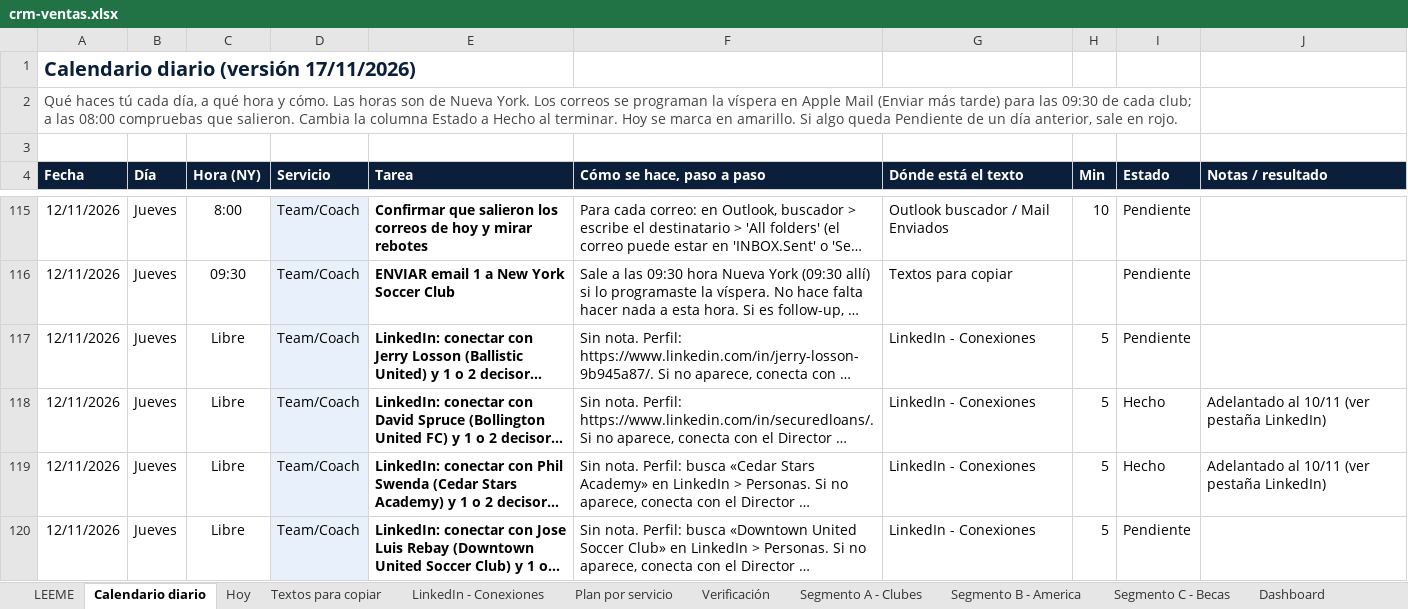
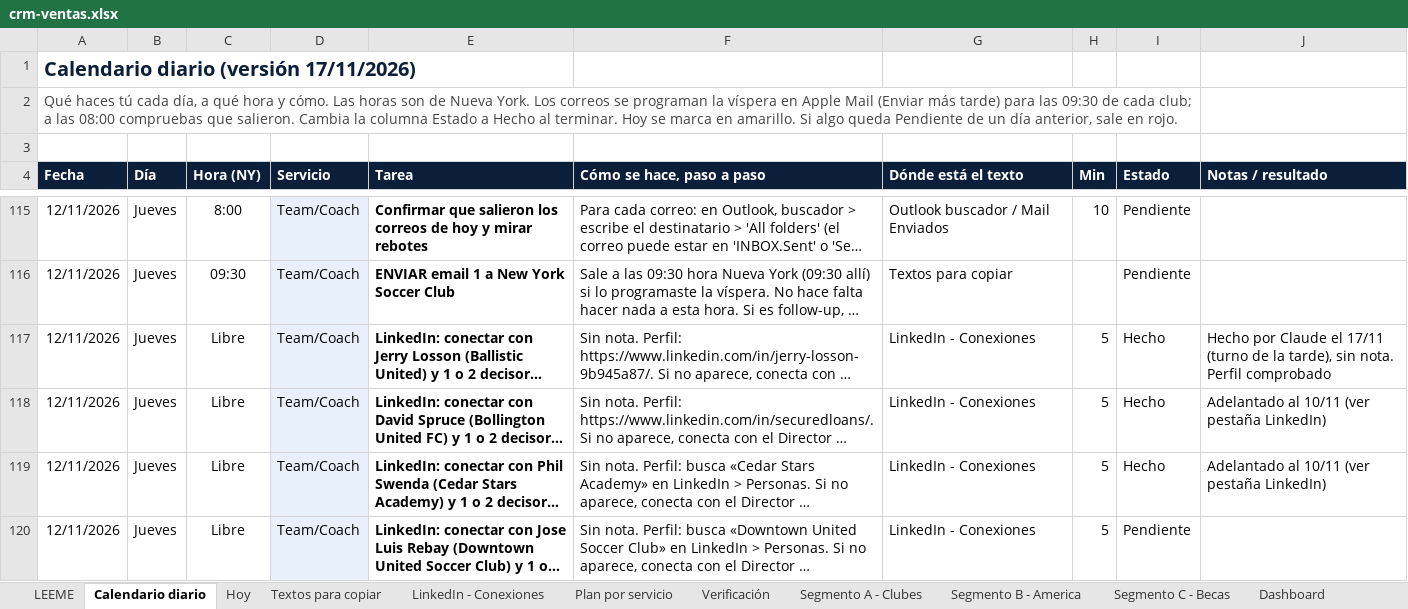
Before and after one commit to Joelmv10/always-up-os, an Excel workbook: 01-clients/crm-ventas.xlsx, sheet Calendario diario, drawn as a sheet; only a part is shown, gaps mark what is left out; long unchanged cells end in …; values as stored, in another font and other column widths than the file's, no borders; conditional formats not drawn; the diff covers the shown part only; the diff names each change by its address in the sheet, - before the commit and + after, or states it on an @@ line.

```diff
--- a/01-clients/crm-ventas.xlsx (sheet Calendario diario)
+++ b/01-clients/crm-ventas.xlsx (sheet Calendario diario)
-I117 (Estado): Pendiente
+I117 (Estado): Hecho
-J117 (Notas / resultado): (empty)
+J117 (Notas / resultado): Hecho por Claude el 17/11 (turno de la tarde), sin nota. Perfil comprobado
```
Also changed, not shown: 8 edited cells elsewhere in this sheet, sheet Textos para copiar, sheet LinkedIn - Conexiones, sheet Segmento A - Clubes, 2 other files.
